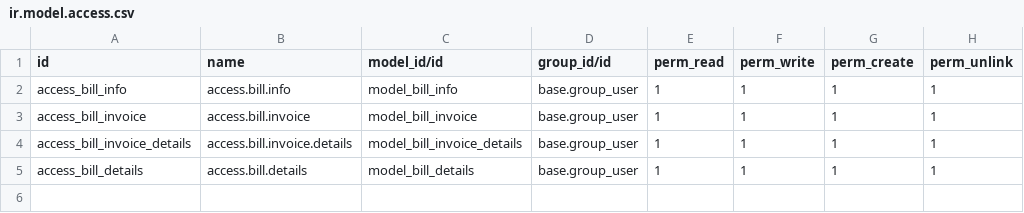
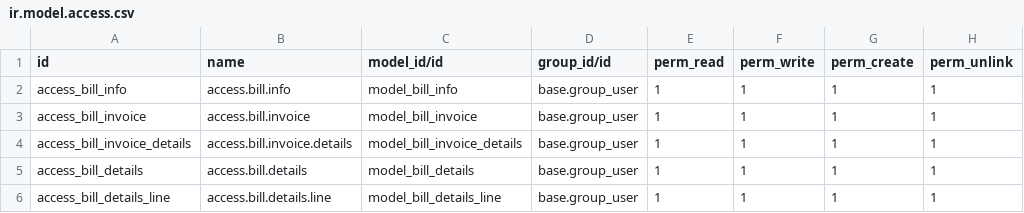
Before and after one commit to longlong123-bit/cds_odoo, a CSV file: custom/Maintain_Bill_Management/security/ir.model.access.csv, drawn as a sheet.

```diff
--- a/custom/Maintain_Bill_Management/security/ir.model.access.csv
+++ b/custom/Maintain_Bill_Management/security/ir.model.access.csv
@@ -5 +5,2 @@ access_bill_invoice_details,access.bill.invoice.details,model_bill_invoice_detai
 access_bill_details,access.bill.details,model_bill_details,base.group_user,1,1,1,1
+access_bill_details_line,access.bill.details.line,model_bill_details_line,base.group_user,1,1,1,1
```
Also changed, not shown: 3 other files.
